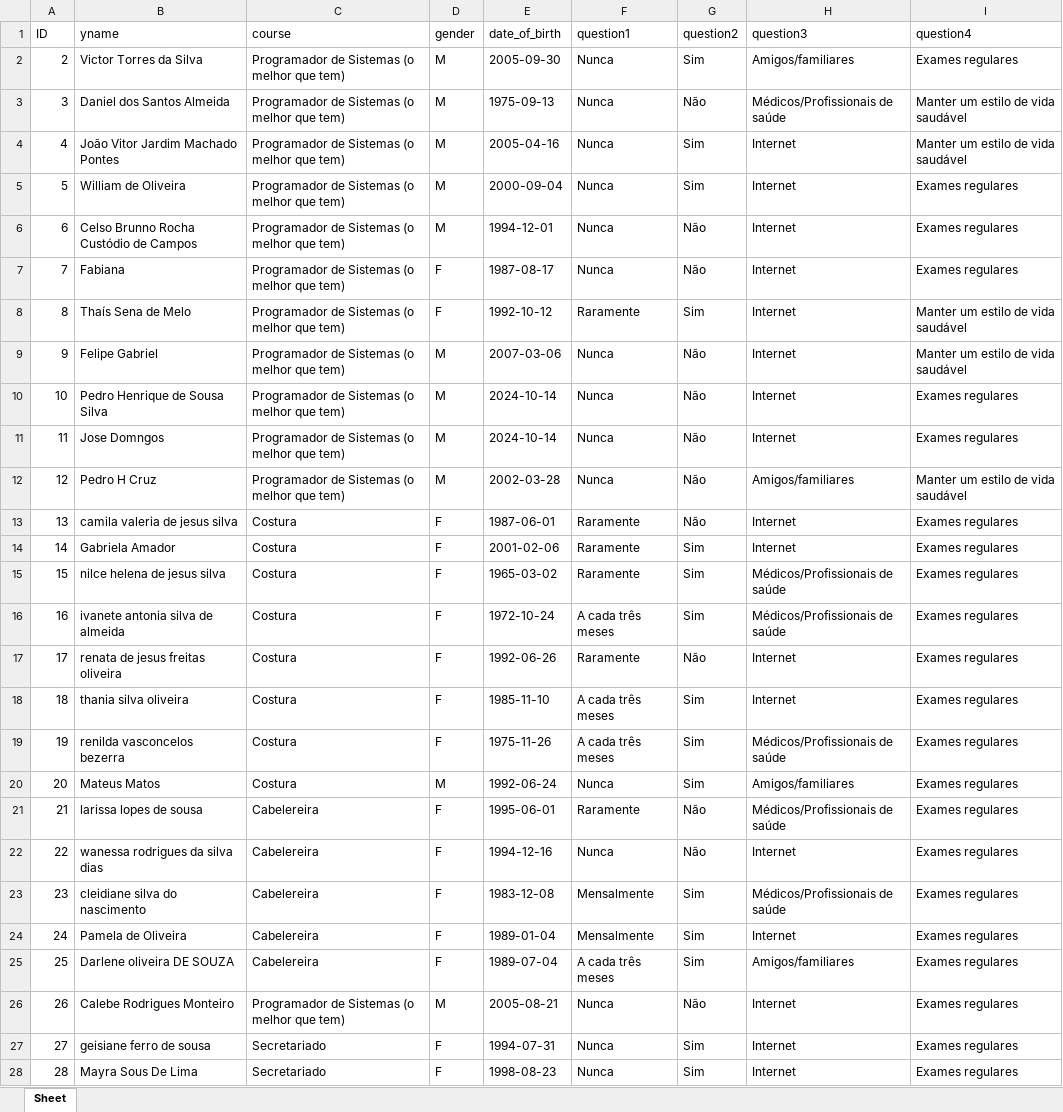
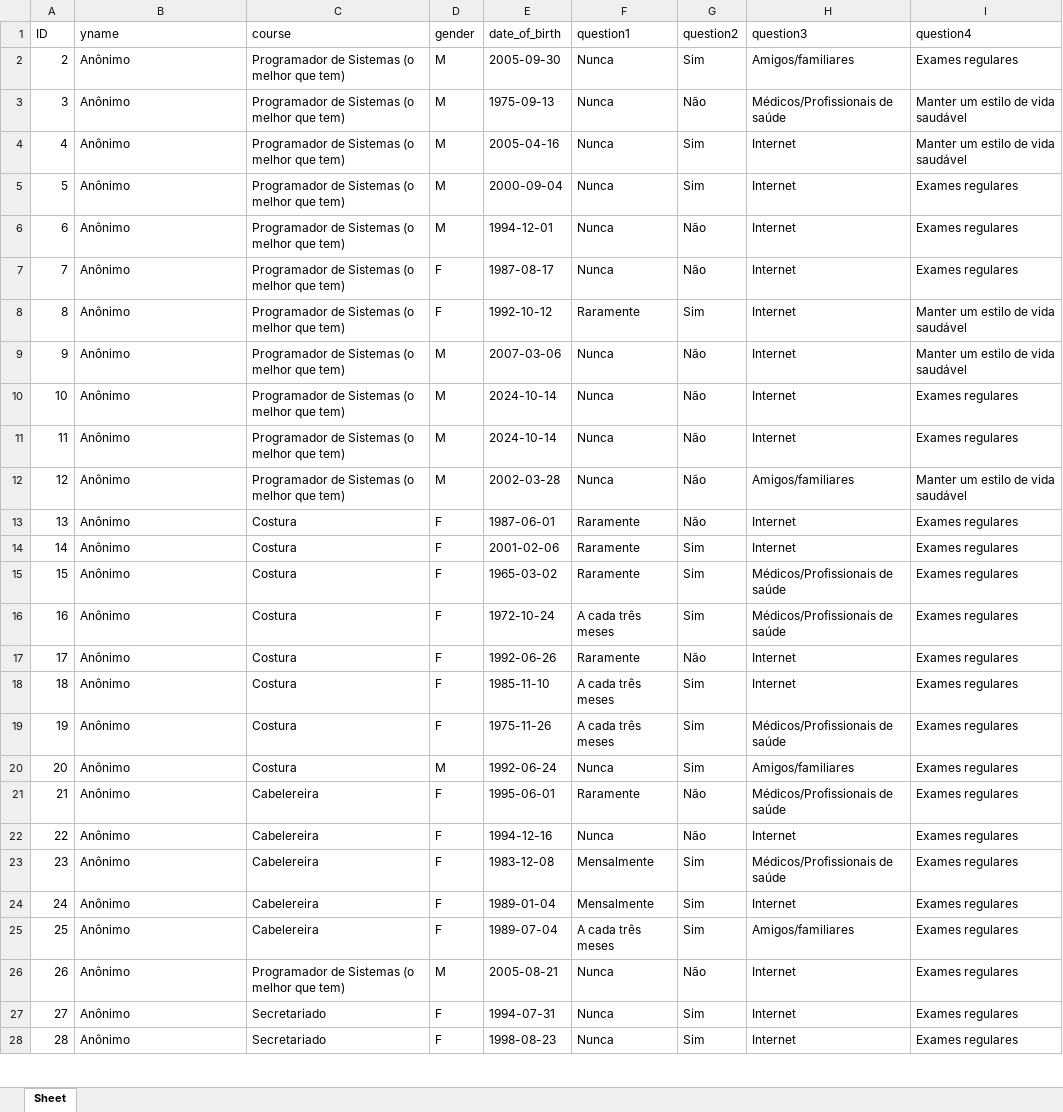
Before and after one commit to Escape-SpeedTV/breast-cancer-awareness-program, an Excel workbook: dados.xlsx, sheet Sheet, drawn as a sheet; only a part is shown; values as stored, in another font and other column widths than the file's, no borders; the diff covers the shown part only; the diff names each change by its address in the sheet, - before the commit and + after, or states it on an @@ line.

```diff
--- a/dados.xlsx (sheet Sheet)
+++ b/dados.xlsx (sheet Sheet)
-B2 (yname): Victor Torres da Silva
+B2 (yname): Anônimo
-B3 (yname): Daniel dos Santos Almeida
+B3 (yname): Anônimo
-B4 (yname): João Vitor Jardim Machado Pontes
+B4 (yname): Anônimo
-B5 (yname): William de Oliveira
+B5 (yname): Anônimo
-B6 (yname): Celso Brunno Rocha Custódio de Campos
+B6 (yname): Anônimo
-B7 (yname): Fabiana
+B7 (yname): Anônimo
-B8 (yname): Thaís Sena de Melo
+B8 (yname): Anônimo
-B9 (yname): Felipe Gabriel
+B9 (yname): Anônimo
-B10 (yname): Pedro Henrique de Sousa Silva
+B10 (yname): Anônimo
-B11 (yname): Jose Domngos
+B11 (yname): Anônimo
-B12 (yname): Pedro H Cruz
+B12 (yname): Anônimo
-B13 (yname): camila valeria de jesus silva
+B13 (yname): Anônimo
-B14 (yname): Gabriela Amador
+B14 (yname): Anônimo
-B15 (yname): nilce helena de jesus silva
+B15 (yname): Anônimo
-B16 (yname): ivanete antonia silva de almeida
+B16 (yname): Anônimo
-B17 (yname): renata de jesus freitas oliveira
+B17 (yname): Anônimo
-B18 (yname): thania silva oliveira
+B18 (yname): Anônimo
-B19 (yname): renilda vasconcelos bezerra
+B19 (yname): Anônimo
-B20 (yname): Mateus Matos
+B20 (yname): Anônimo
-B21 (yname): larissa lopes de sousa
+B21 (yname): Anônimo
-B22 (yname): wanessa rodrigues da silva dias
+B22 (yname): Anônimo
-B23 (yname): cleidiane silva do nascimento
+B23 (yname): Anônimo
-B24 (yname): Pamela de Oliveira
+B24 (yname): Anônimo
-B25 (yname): Darlene oliveira DE SOUZA
+B25 (yname): Anônimo
-B26 (yname): Calebe Rodrigues Monteiro
+B26 (yname): Anônimo
-B27 (yname): geisiane ferro de sousa
+B27 (yname): Anônimo
-B28 (yname): Mayra Sous De Lima
+B28 (yname): Anônimo
```
Also changed, not shown: 28 edited cells and cell formats elsewhere in this sheet, 2 other files.
